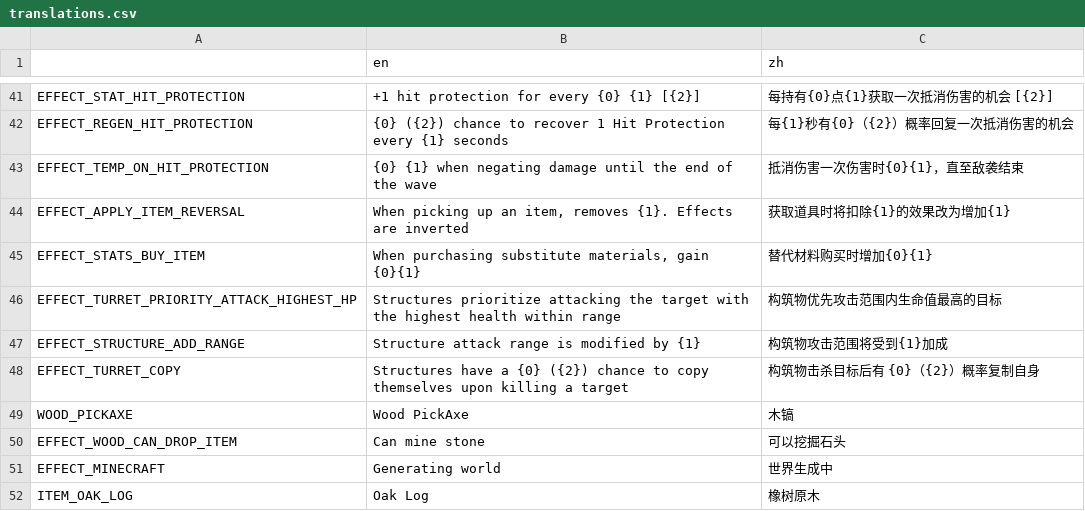
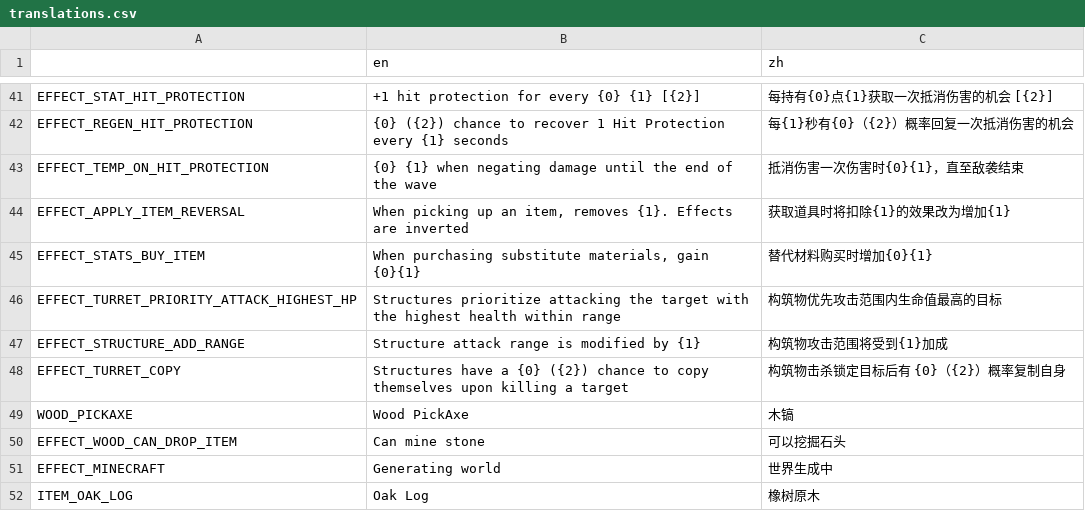
Before and after one commit to FengLiuFeseliud/Brotato-FengAddMods, a CSV file: translations/translations.csv, drawn as a sheet; only a part is shown, gaps mark what is left out.

```diff
--- a/translations/translations.csv
+++ b/translations/translations.csv
@@ -47,3 +47,3 @@ EFFECT_TURRET_PRIORITY_ATTACK_HIGHEST_HP,"Structures prioritize attacking the ta
 EFFECT_STRUCTURE_ADD_RANGE,"Structure attack range is modified by {1}",构筑物攻击范围将受到{1}加成
-EFFECT_TURRET_COPY,"Structures have a {0} ({2}) chance to copy themselves upon killing a target",构筑物击杀目标后有 {0}（{2}）概率复制自身
+EFFECT_TURRET_COPY,"Structures have a {0} ({2}) chance to copy themselves upon killing a target",构筑物击杀锁定目标后有 {0}（{2}）概率复制自身
 WOOD_PICKAXE,Wood PickAxe,木镐
```
Also changed, not shown: 6 other files.
